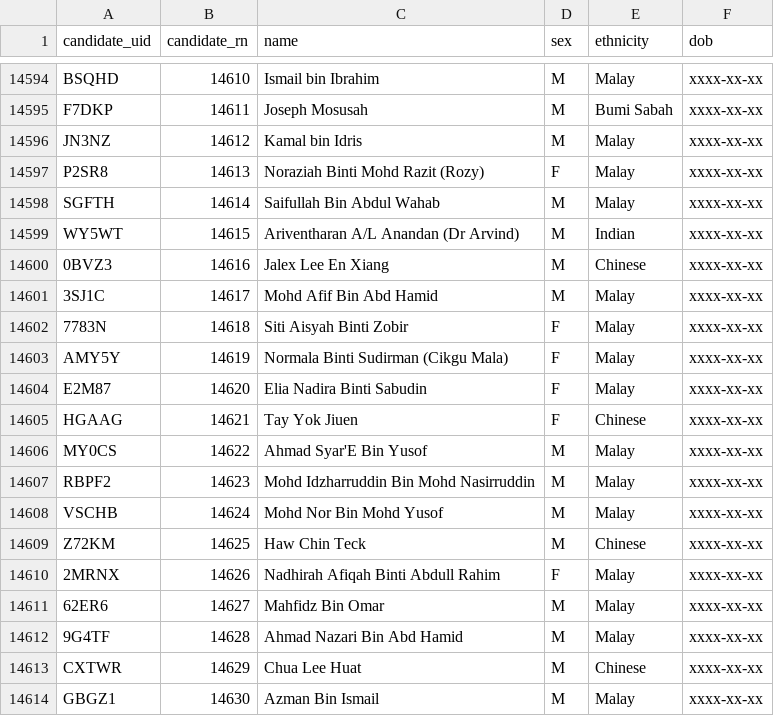
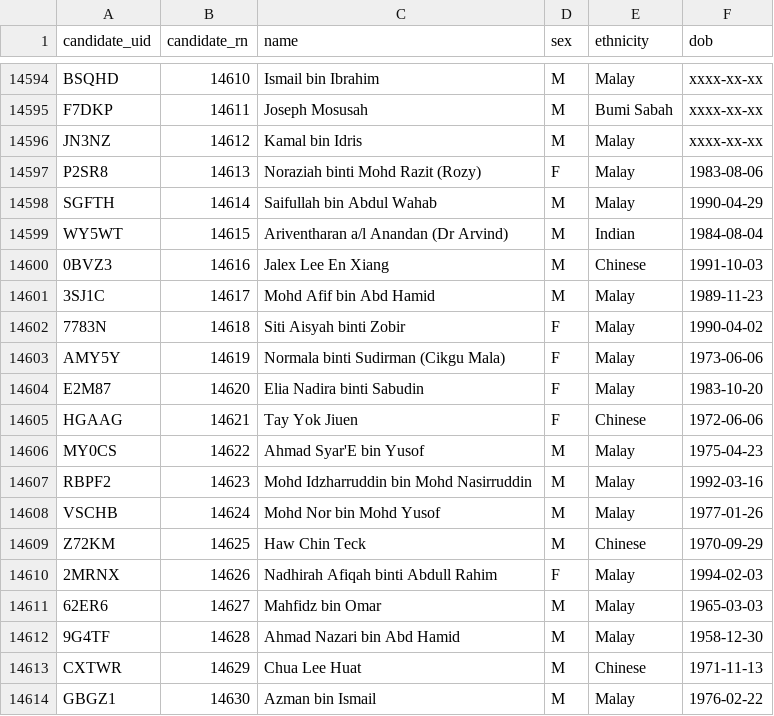
Before and after one commit to Thevesh/paper-meco-results, a CSV file: data/lookup_candidate.csv, drawn as a sheet; only a part is shown, gaps mark what is left out; the diff covers the shown part only.

```diff
--- a/data/lookup_candidate.csv
+++ b/data/lookup_candidate.csv
@@ -14596,19 +14596,19 @@ F7DKP,14611,Joseph Mosusah,M,Bumi Sabah,xxxx-xx-xx
 JN3NZ,14612,Kamal bin Idris,M,Malay,xxxx-xx-xx
-P2SR8,14613,Noraziah Binti Mohd Razit (Rozy),F,Malay,xxxx-xx-xx
-SGFTH,14614,Saifullah Bin Abdul Wahab,M,Malay,xxxx-xx-xx
-WY5WT,14615,Ariventharan A/L Anandan (Dr Arvind),M,Indian,xxxx-xx-xx
-0BVZ3,14616,Jalex Lee En Xiang,M,Chinese,xxxx-xx-xx
-3SJ1C,14617,Mohd Afif Bin Abd Hamid,M,Malay,xxxx-xx-xx
-7783N,14618,Siti Aisyah Binti Zobir,F,Malay,xxxx-xx-xx
-AMY5Y,14619,Normala Binti Sudirman (Cikgu Mala),F,Malay,xxxx-xx-xx
-E2M87,14620,Elia Nadira Binti Sabudin,F,Malay,xxxx-xx-xx
-HGAAG,14621,Tay Yok Jiuen,F,Chinese,xxxx-xx-xx
-MY0CS,14622,Ahmad Syar'E Bin Yusof,M,Malay,xxxx-xx-xx
-RBPF2,14623,Mohd Idzharruddin Bin Mohd Nasirruddin,M,Malay,xxxx-xx-xx
-VSCHB,14624,Mohd Nor Bin Mohd Yusof,M,Malay,xxxx-xx-xx
-Z72KM,14625,Haw Chin Teck,M,Chinese,xxxx-xx-xx
-2MRNX,14626,Nadhirah Afiqah Binti Abdull Rahim,F,Malay,xxxx-xx-xx
-62ER6,14627,Mahfidz Bin Omar,M,Malay,xxxx-xx-xx
-9G4TF,14628,Ahmad Nazari Bin Abd Hamid,M,Malay,xxxx-xx-xx
-CXTWR,14629,Chua Lee Huat,M,Chinese,xxxx-xx-xx
-GBGZ1,14630,Azman Bin Ismail,M,Malay,xxxx-xx-xx
+P2SR8,14613,Noraziah binti Mohd Razit (Rozy),F,Malay,1983-08-06
+SGFTH,14614,Saifullah bin Abdul Wahab,M,Malay,1990-04-29
+WY5WT,14615,Ariventharan a/l Anandan (Dr Arvind),M,Indian,1984-08-04
+0BVZ3,14616,Jalex Lee En Xiang,M,Chinese,1991-10-03
+3SJ1C,14617,Mohd Afif bin Abd Hamid,M,Malay,1989-11-23
+7783N,14618,Siti Aisyah binti Zobir,F,Malay,1990-04-02
+AMY5Y,14619,Normala binti Sudirman (Cikgu Mala),F,Malay,1973-06-06
+E2M87,14620,Elia Nadira binti Sabudin,F,Malay,1983-10-20
+HGAAG,14621,Tay Yok Jiuen,F,Chinese,1972-06-06
+MY0CS,14622,Ahmad Syar'E bin Yusof,M,Malay,1975-04-23
+RBPF2,14623,Mohd Idzharruddin bin Mohd Nasirruddin,M,Malay,1992-03-16
+VSCHB,14624,Mohd Nor bin Mohd Yusof,M,Malay,1977-01-26
+Z72KM,14625,Haw Chin Teck,M,Chinese,1970-09-29
+2MRNX,14626,Nadhirah Afiqah binti Abdull Rahim,F,Malay,1994-02-03
+62ER6,14627,Mahfidz bin Omar,M,Malay,1965-03-03
+9G4TF,14628,Ahmad Nazari bin Abd Hamid,M,Malay,1958-12-30
+CXTWR,14629,Chua Lee Huat,M,Chinese,1971-11-13
+GBGZ1,14630,Azman bin Ismail,M,Malay,1976-02-22
```
Also changed, not shown: 134 edited cells elsewhere in this file, 2 other files.
